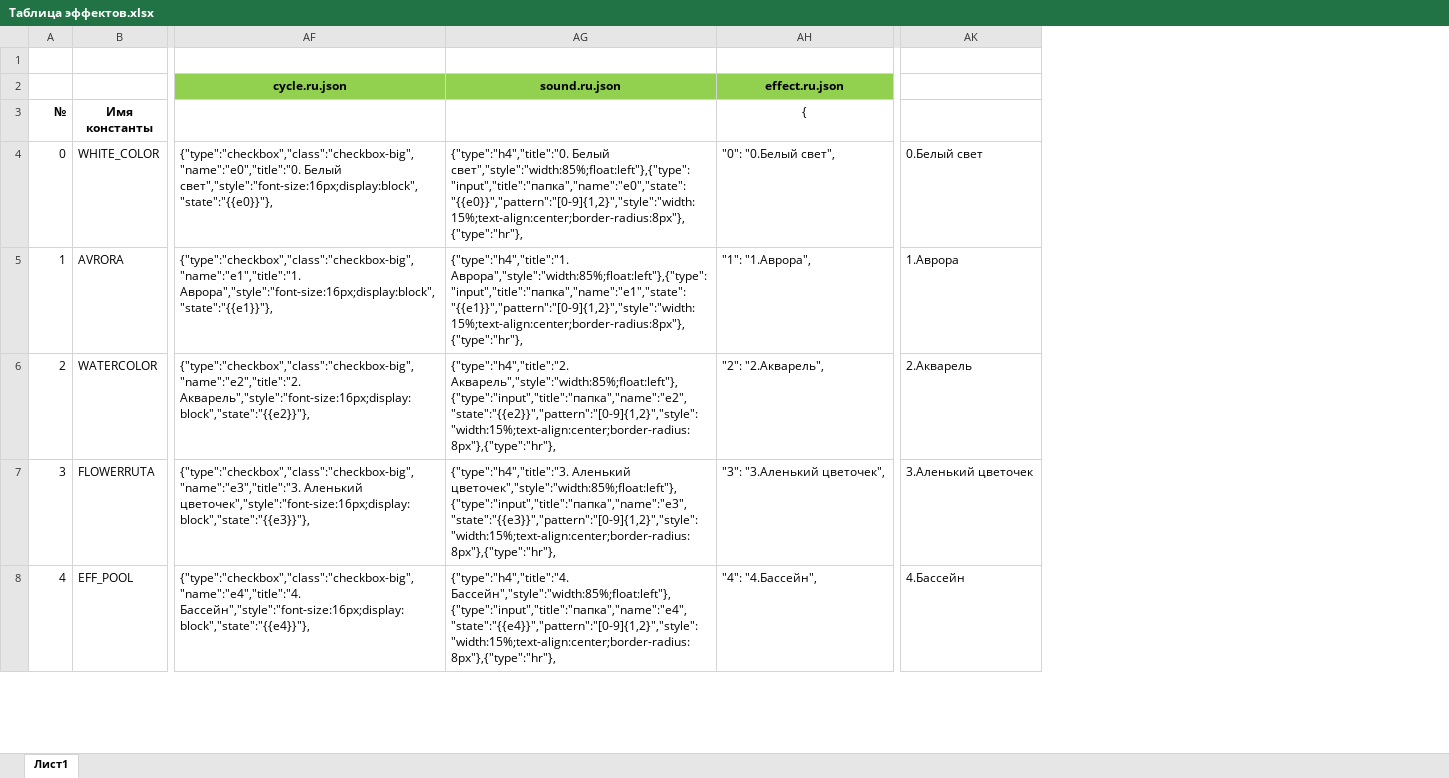
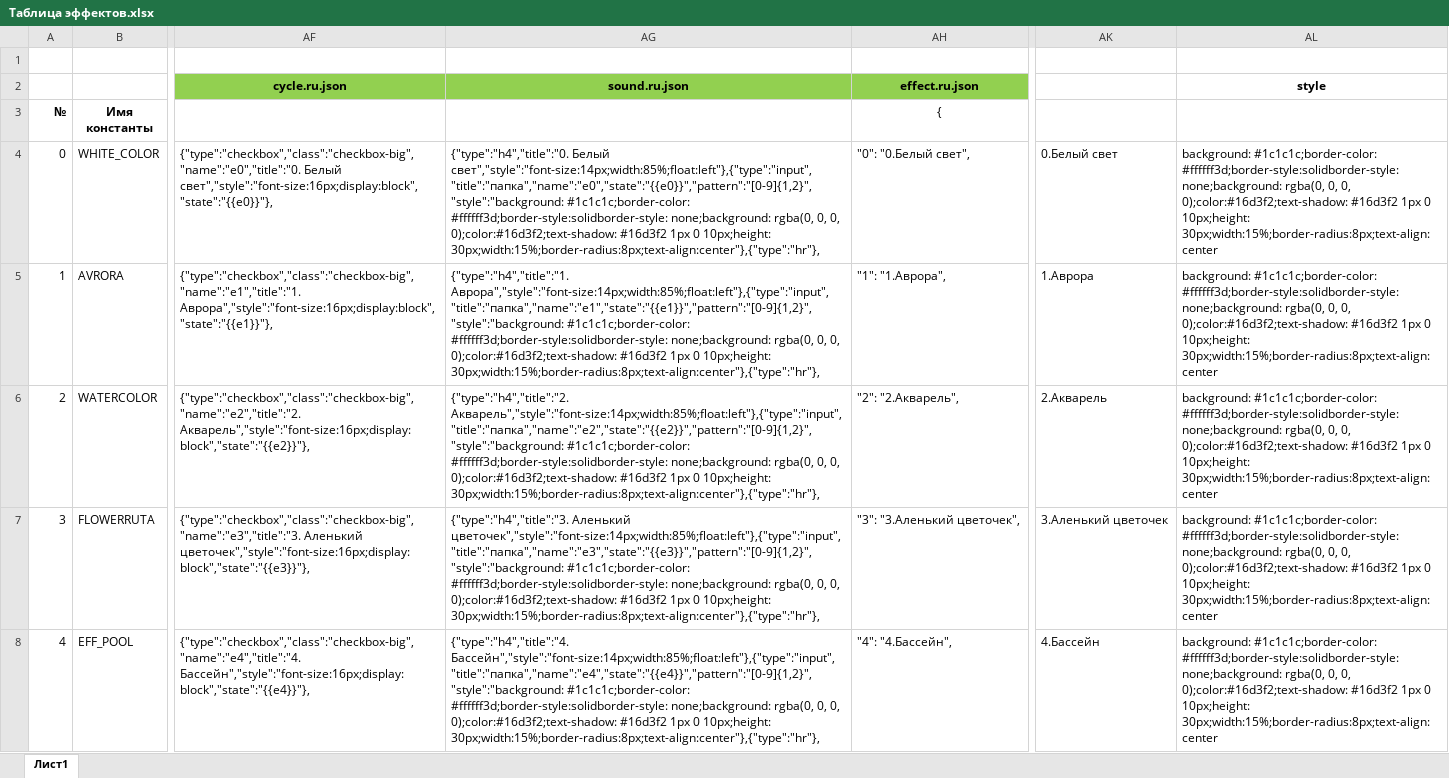
Before and after one commit to MishanyaTS/FieryLedLamp, an Excel workbook: FieryLedLamp/Таблица эффектов.xlsx, sheet Лист1, drawn as a sheet; only a part is shown, gaps mark what is left out; values as stored, in another font and other column widths than the file's, no borders; removed rows and columns are numbered as before the commit, all else as after; the diff names each change by its address in the sheet, - before the commit and + after, or states it on an @@ line.

```diff
--- a/FieryLedLamp/Таблица эффектов.xlsx (sheet Лист1)
+++ b/FieryLedLamp/Таблица эффектов.xlsx (sheet Лист1)
-column AG, rows 2-8: sound.ru.json |  | {"type":"h4","title":"0. Бeлый cвeт","style":"width:85%;float:left"},{"type":"input","title":"папка","name":"e0","state":"{{e0}}","pattern":"[0-9]{1,2}","style":"width:15%;text-align:center;border-radius:8px"},{"type":"hr"}, | {"type":"h4","title":"1. Аврора","style":"width:85%;float:left"},{"type":"input","title":"папка","name":"e1","state":"{{e1}}","pattern":"[0-9]{1,2}","style":"width:15%;text-align:center;border-radius:8px"},{"type":"hr"}, | {"type":"h4","title":"2. Акварель","style":"width:85%;float:left"},{"type":"input","title":"папка","name":"e2","state":"{{e2}}","pattern":"[0-9]{1,2}","style":"width:15%;text-align:center;border-radius:8px"},{"type":"hr"}, | {"type":"h4","title":"3. Аленький цветочек","style":"width:85%;float:left"},{"type":"input","title":"папка","name":"e3","state":"{{e3}}","pattern":"[0-9]{1,2}","style":"width:15%;text-align:center;border-radius:8px"},{"type":"hr"}, | {"type":"h4","title":"4. Бассейн","style":"width:85%;float:left"},{"type":"input","title":"папка","name":"e4","state":"{{e4}}","pattern":"[0-9]{1,2}","style":"width:15%;text-align:center;border-radius:8px"},{"type":"hr"},
+column AG, rows 2-8: sound.ru.json |  | {"type":"h4","title":"0. Бeлый cвeт","style":"font-size:14px;width:85%;float:left"},{"type":"input","title":"папка","name":"e0","state":"{{e0}}","pattern":"[0-9]{1,2}","style":"background: #1c1c1c;border-color: #ffffff3d;border-style:solidborder-style: none;background: rgba(0, 0, 0, 0);color:#16d3f2;text-shadow: #16d3f2 1px 0 10px;height: 30px;width:15%;border-radius:8px;text-align:center"},{"type":"hr"}, | {"type":"h4","title":"1. Аврора","style":"font-size:14px;width:85%;float:left"},{"type":"input","title":"папка","name":"e1","state":"{{e1}}","pattern":"[0-9]{1,2}","style":"background: #1c1c1c;border-color: #ffffff3d;border-style:solidborder-style: none;background: rgba(0, 0, 0, 0);color:#16d3f2;text-shadow: #16d3f2 1px 0 10px;height: 30px;width:15%;border-radius:8px;text-align:center"},{"type":"hr"}, | {"type":"h4","title":"2. Акварель","style":"font-size:14px;width:85%;float:left"},{"type":"input","title":"папка","name":"e2","state":"{{e2}}","pattern":"[0-9]{1,2}","style":"background: #1c1c1c;border-color: #ffffff3d;border-style:solidborder-style: none;background: rgba(0, 0, 0, 0);color:#16d3f2;text-shadow: #16d3f2 1px 0 10px;height: 30px;width:15%;border-radius:8px;text-align:center"},{"type":"hr"}, | {"type":"h4","title":"3. Аленький цветочек","style":"font-size:14px;width:85%;float:left"},{"type":"input","title":"папка","name":"e3","state":"{{e3}}","pattern":"[0-9]{1,2}","style":"background: #1c1c1c;border-color: #ffffff3d;border-style:solidborder-style: none;background: rgba(0, 0, 0, 0);color:#16d3f2;text-shadow: #16d3f2 1px 0 10px;height: 30px;width:15%;border-radius:8px;text-align:center"},{"type":"hr"}, | {"type":"h4","title":"4. Бассейн","style":"font-size:14px;width:85%;float:left"},{"type":"input","title":"папка","name":"e4","state":"{{e4}}","pattern":"[0-9]{1,2}","style":"background: #1c1c1c;border-color: #ffffff3d;border-style:solidborder-style: none;background: rgba(0, 0, 0, 0);color:#16d3f2;text-shadow: #16d3f2 1px 0 10px;height: 30px;width:15%;border-radius:8px;text-align:center"},{"type":"hr"},
+column AL, rows 2-8: style |  | background: #1c1c1c;border-color: #ffffff3d;border-style:solidborder-style: none;background: rgba(0, 0, 0, 0);color:#16d3f2;text-shadow: #16d3f2 1px 0 10px;height: 30px;width:15%;border-radius:8px;text-align:center | background: #1c1c1c;border-color: #ffffff3d;border-style:solidborder-style: none;background: rgba(0, 0, 0, 0);color:#16d3f2;text-shadow: #16d3f2 1px 0 10px;height: 30px;width:15%;border-radius:8px;text-align:center | background: #1c1c1c;border-color: #ffffff3d;border-style:solidborder-style: none;background: rgba(0, 0, 0, 0);color:#16d3f2;text-shadow: #16d3f2 1px 0 10px;height: 30px;width:15%;border-radius:8px;text-align:center | background: #1c1c1c;border-color: #ffffff3d;border-style:solidborder-style: none;background: rgba(0, 0, 0, 0);color:#16d3f2;text-shadow: #16d3f2 1px 0 10px;height: 30px;width:15%;border-radius:8px;text-align:center | background: #1c1c1c;border-color: #ffffff3d;border-style:solidborder-style: none;background: rgba(0, 0, 0, 0);color:#16d3f2;text-shadow: #16d3f2 1px 0 10px;height: 30px;width:15%;border-radius:8px;text-align:center
```
Also changed, not shown: 38 other files.
